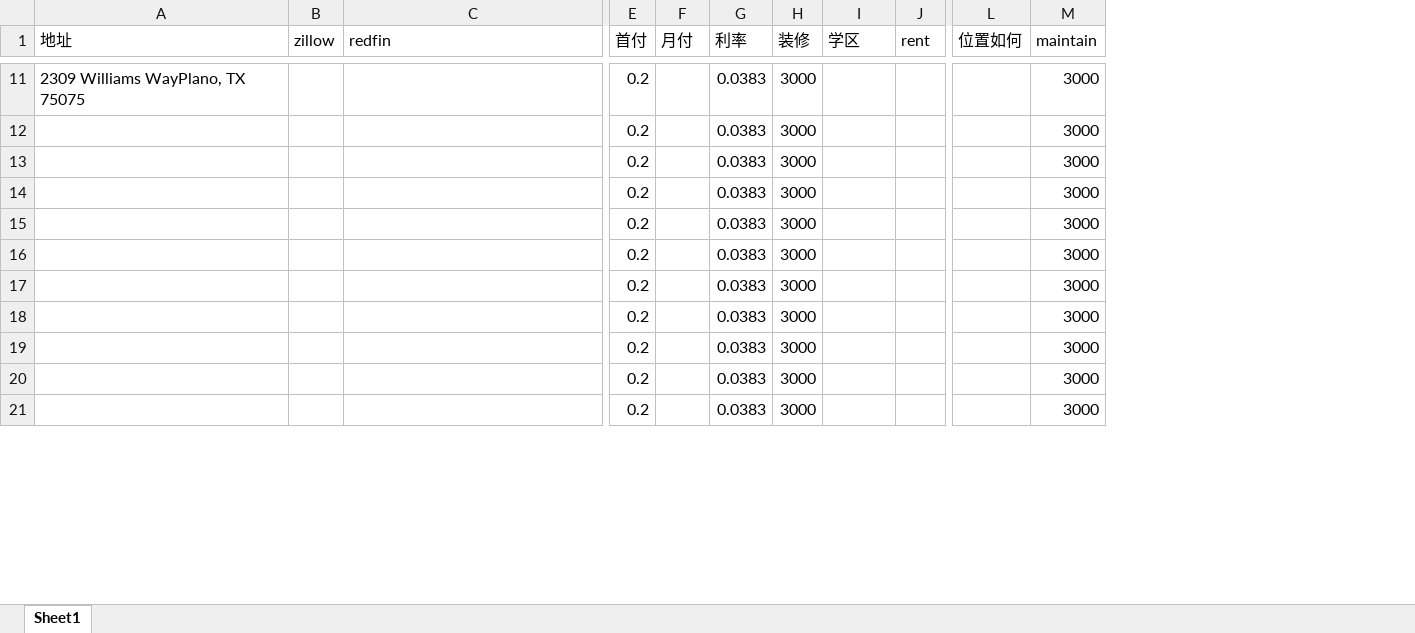
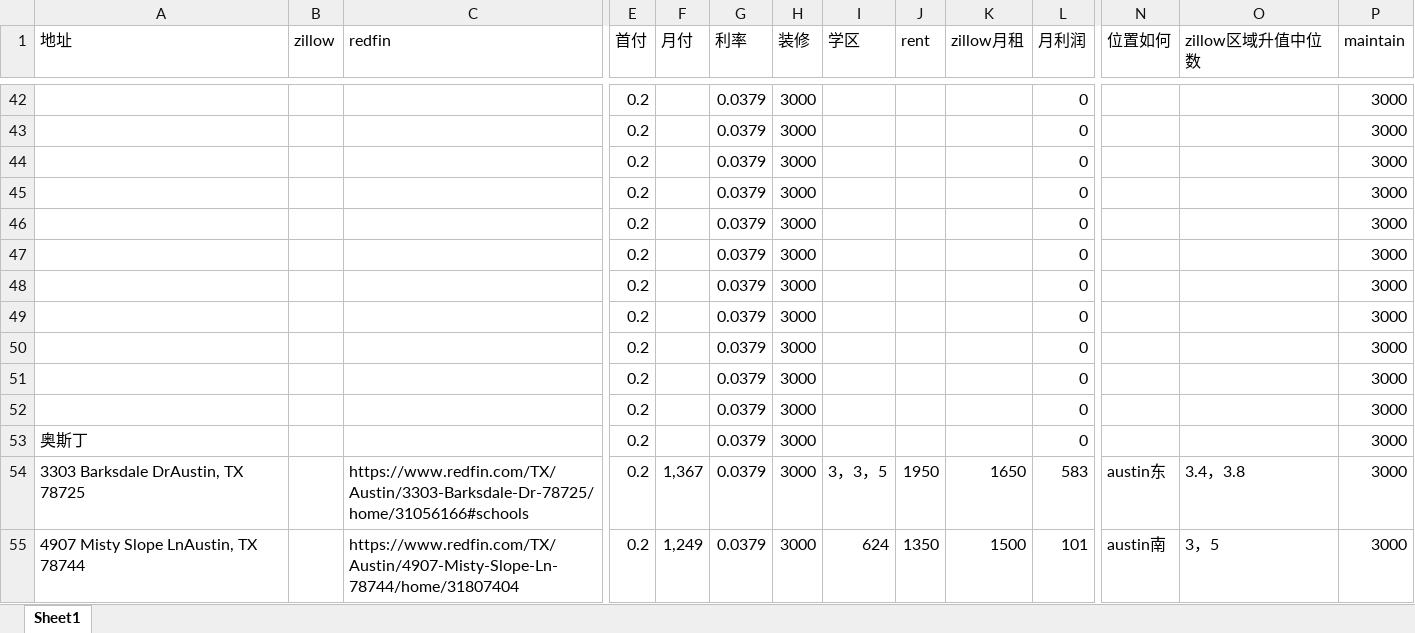
Before and after one commit to harrykjg/property, an Excel workbook: property1.xlsx, sheet Sheet1, drawn as a sheet; only a part is shown, gaps mark what is left out; values as stored, in another font and other column widths than the file's, no borders; addresses are those after the commit; rows hold the shown columns only; the diff covers the shown part only; the diff names each change by its address in the sheet, - before the commit and + after, or states it on an @@ line.

```diff
--- a/property1.xlsx (sheet Sheet1)
+++ b/property1.xlsx (sheet Sheet1)
+column K (zillow月租), empty
+column L (月利润), rows 42-52: all 0
+column O (zillow区域升值中位数), empty
-A42 (地址): 2309 Williams WayPlano, TX 75075
+A42 (地址): (empty)
-G42:G52 (利率): 0.0383
+G42:G52 (利率): 0.0379
+row 53: 奥斯丁 |  |  | 0.2 |  | 0.0379 | 3000 |  |  |  | 0 |  |  | 3000
+row 54: 3303 Barksdale DrAustin, TX 78725 |  | https://www.redfin.com/TX/Austin/3303-Barksdale-Dr-78725/home/31056166#schools | 0.2 | 1,367 | 0.0379 | 3000 | 3，3，5 | 1950 | 1650 | 583 | austin东 | 3.4，3.8 | 3000
+row 55: 4907 Misty Slope LnAustin, TX 78744 |  | https://www.redfin.com/TX/Austin/4907-Misty-Slope-Ln-78744/home/31807404 | 0.2 | 1,249 | 0.0379 | 3000 | 624 | 1350 | 1500 | 101 | austin南 | 3，5 | 3000
```
Also changed, not shown: 77 added rows, 6 removed rows, 1 moved row and 10 edited cells elsewhere in this sheet, formulas that keep their value, 1 other file.
